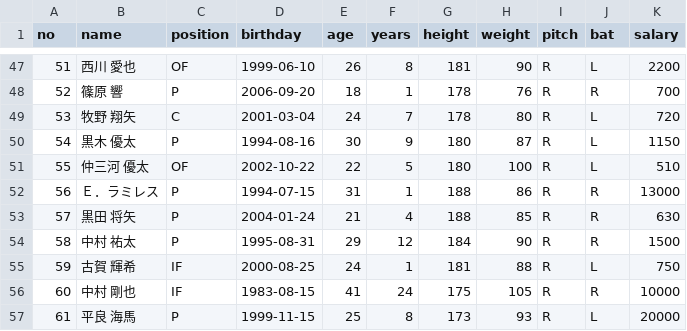
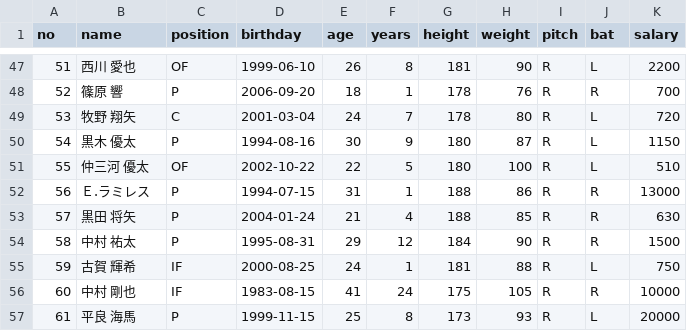
Before and after one commit to orekentaro/one-ball, a CSV file: api/v1/management/ini/lions.csv, drawn as a sheet; only a part is shown, gaps mark what is left out; the diff names each change by its address in the sheet, - before the commit and + after, or states it on an @@ line.

```diff
--- a/api/v1/management/ini/lions.csv
+++ b/api/v1/management/ini/lions.csv
-B52 (name): Ｅ．ラミレス
+B52 (name): Ｅ.ラミレス
```
Also changed, not shown: api/v1/management/ini/baystars.csv, 8 other files.
